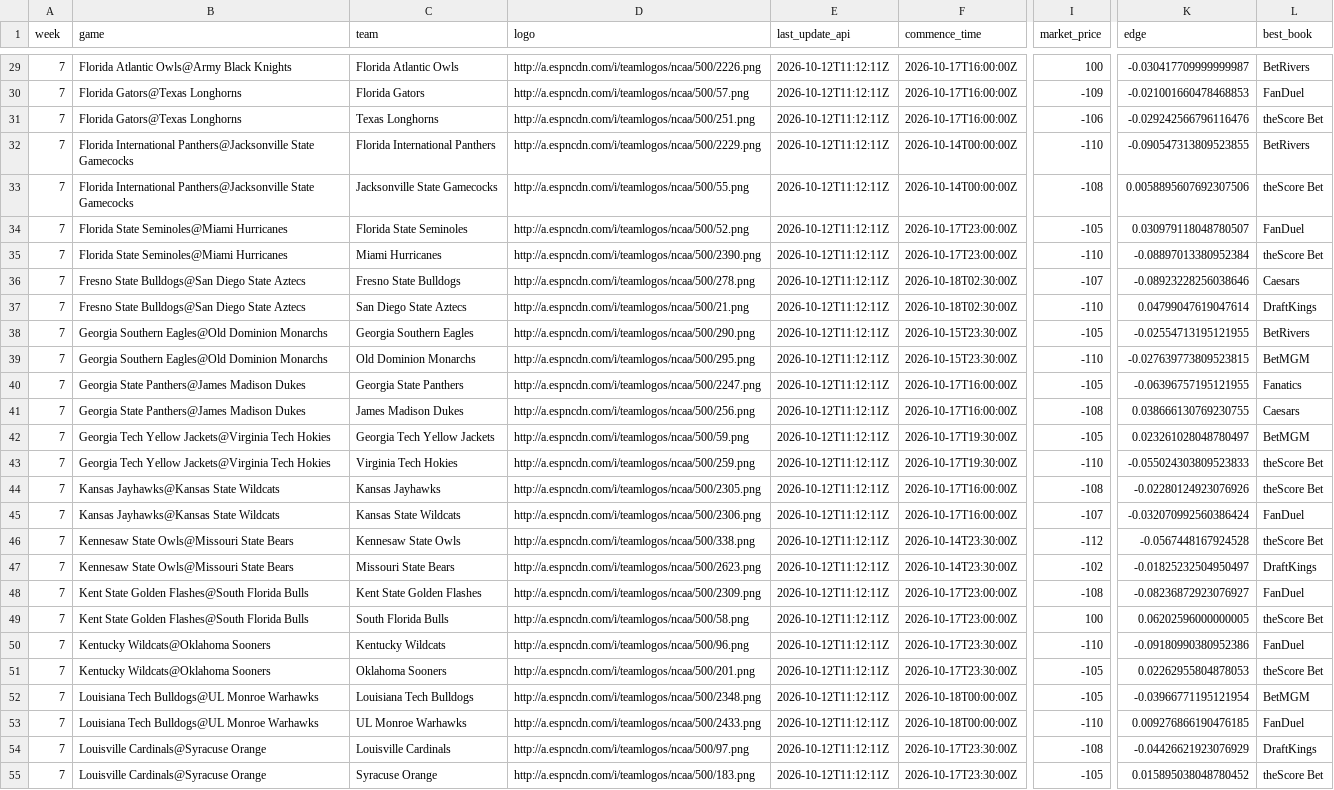
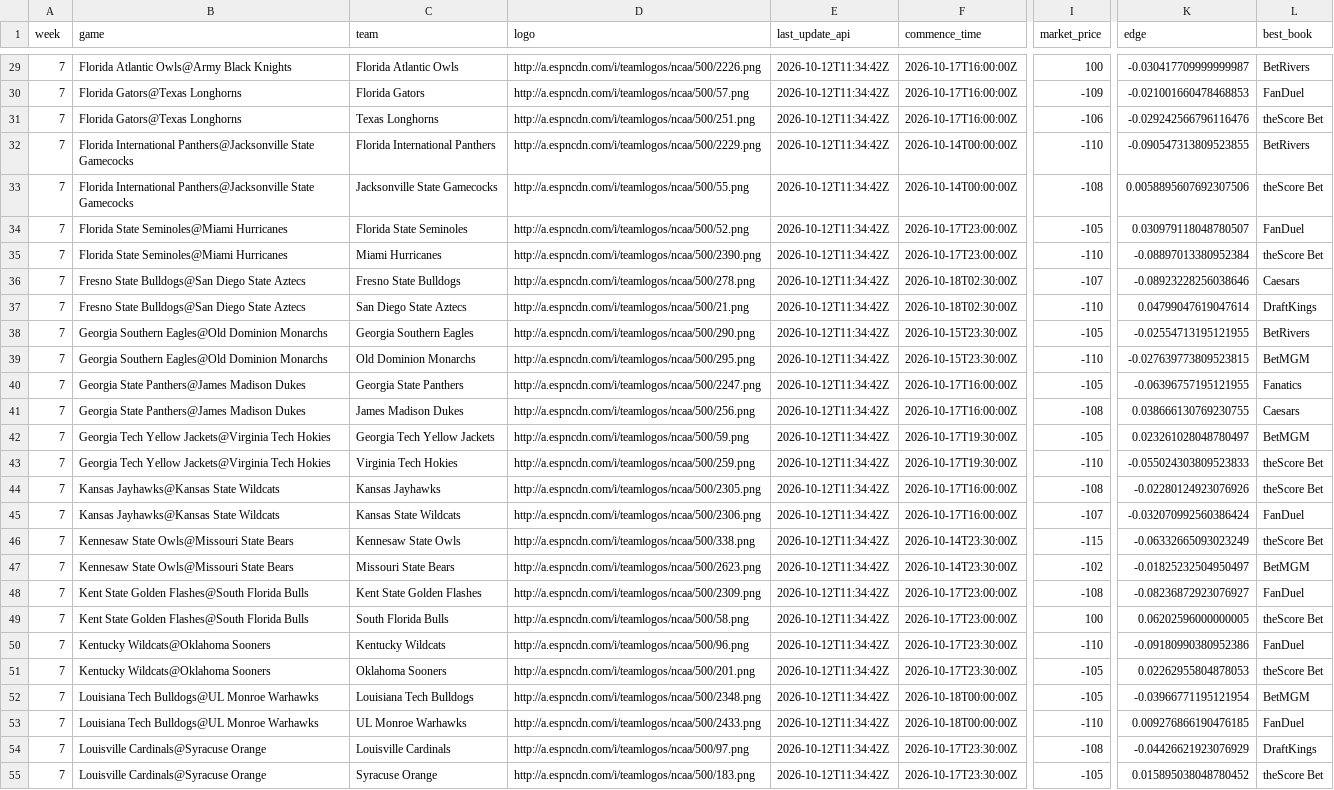
Before and after one commit to trashduty/trash-schedule, a CSV file: CFB_Odds/Data/spreads_odds.csv, drawn as a sheet; only a part is shown, gaps mark what is left out; the diff covers the shown part only; the diff names each change by its address in the sheet, - before the commit and + after, or states it on an @@ line.

```diff
--- a/CFB_Odds/Data/spreads_odds.csv
+++ b/CFB_Odds/Data/spreads_odds.csv
-E29:E55 (last_update_api): 2026-10-12T11:12:11Z
+E29:E55 (last_update_api): 2026-10-12T11:34:42Z
-I46 (market_price): -112
+I46 (market_price): -115
-K46 (edge): -0.0567448167924528
+K46 (edge): -0.06332665093023249
-L47 (best_book): DraftKings
+L47 (best_book): BetMGM
```
Also changed, not shown: 120 edited cells elsewhere in this file, CFB_Odds/Data/spreads_odds_audit.csv, CFB_Odds/Data/totals_odds.csv.
